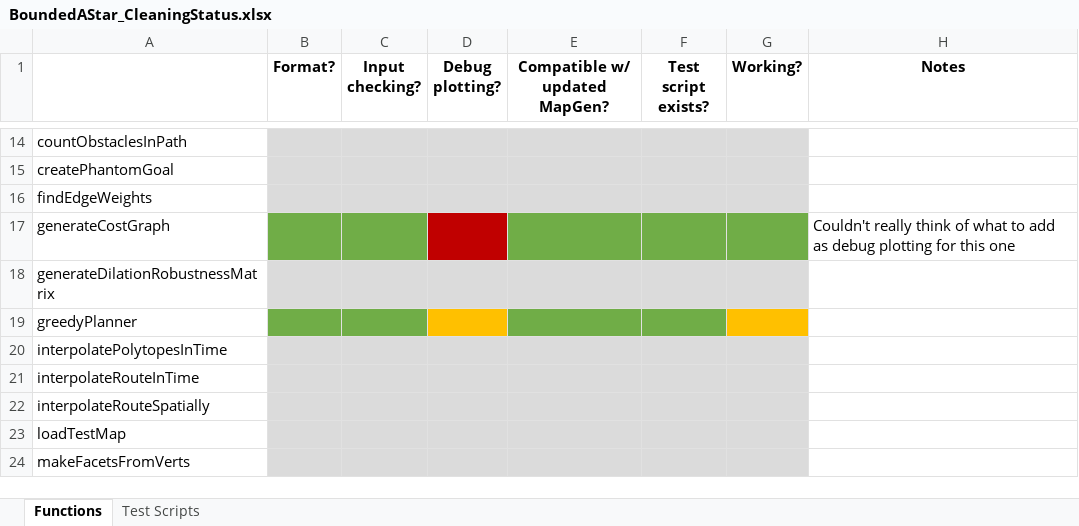
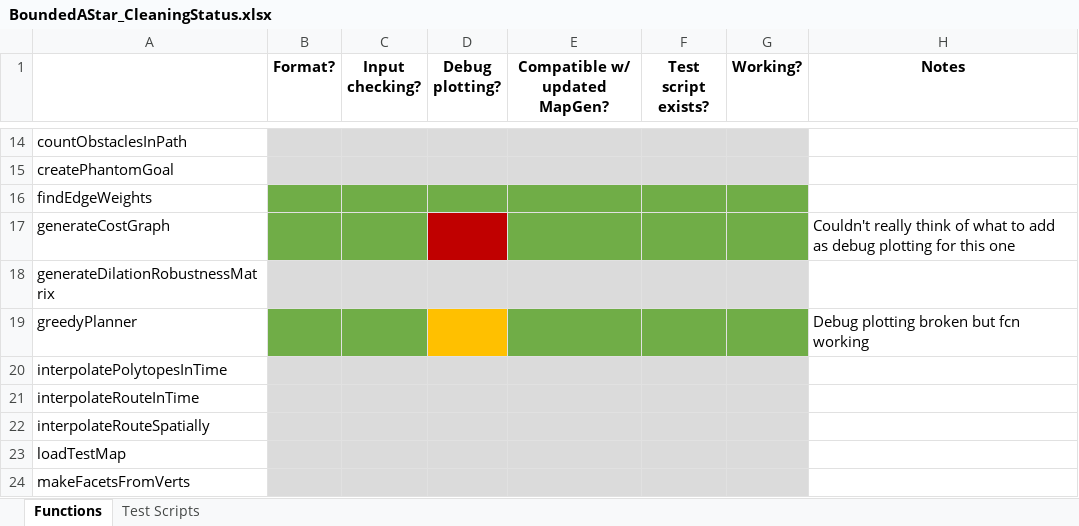
Before and after one commit to ivsg-psu/PathPlanning_GridFreePathPlanners_BoundedAStar, an Excel workbook: BoundedAStar_CleaningStatus.xlsx, sheet Functions, drawn as a sheet; only a part is shown, gaps mark what is left out; values as stored, in another font and other column widths than the file's, no borders; the diff names each change by its address in the sheet, - before the commit and + after, or states it on an @@ line.

```diff
--- a/BoundedAStar_CleaningStatus.xlsx (sheet Functions)
+++ b/BoundedAStar_CleaningStatus.xlsx (sheet Functions)
-B16:G16 fill: #DBDBDB
+B16:G16 fill: #70AD47
-G19 fill: #FFC000
+G19 fill: #70AD47
-H19 (Notes): (empty)
+H19 (Notes): Debug plotting broken but fcn working
```
Also changed, not shown: sheet Test Scripts, 10 other files.
